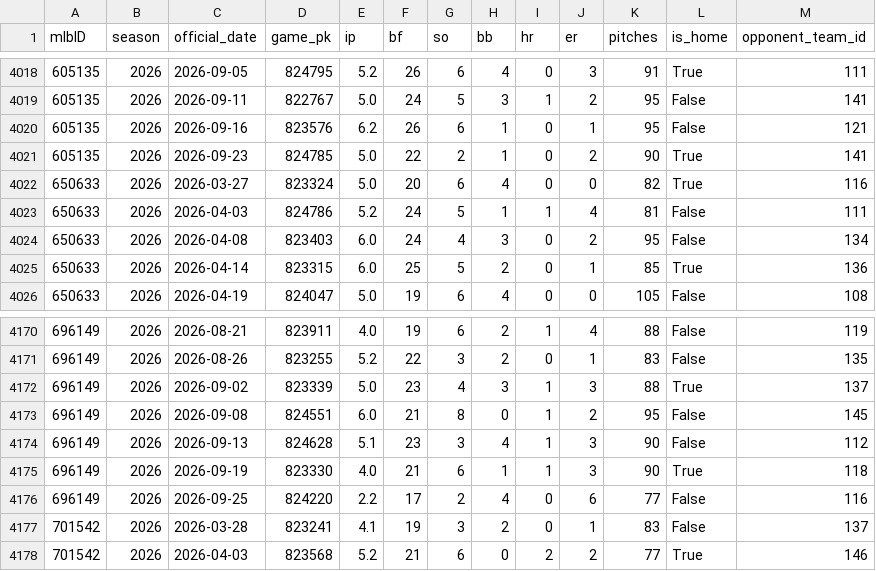
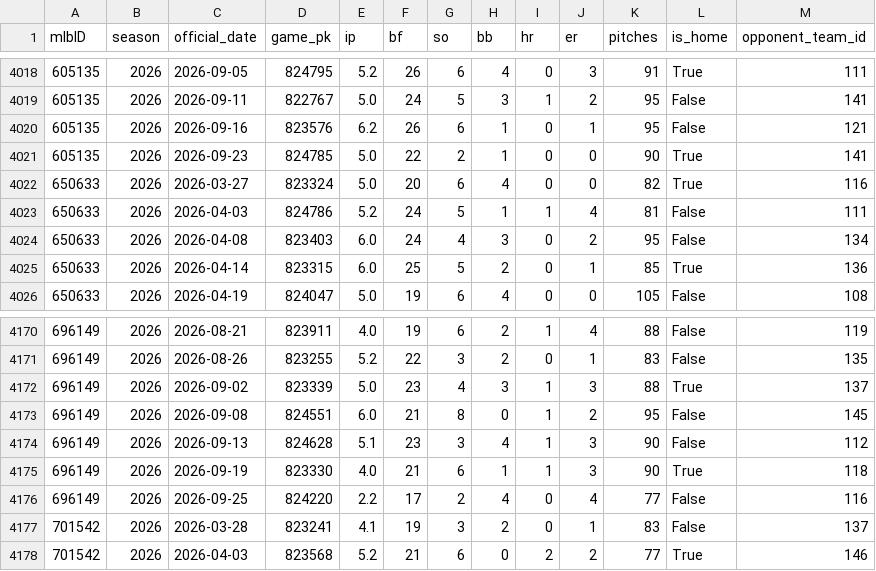
Before and after one commit to jackgoad05-afk/mlb-k-props, a CSV file: data/raw/pitcher_gamelogs_2026.csv, drawn as a sheet; only a part is shown, gaps mark what is left out.

```diff
--- a/data/raw/pitcher_gamelogs_2026.csv
+++ b/data/raw/pitcher_gamelogs_2026.csv
@@ -4020,3 +4020,3 @@ mlbID,season,official_date,game_pk,ip,bf,so,bb,hr,er,pitches,is_home,opponent_te
 605135,2026,2026-09-16,823576,6.2,26,6,1,0,1,95,False,121
-605135,2026,2026-09-23,824785,5.0,22,2,1,0,2,90,True,141
+605135,2026,2026-09-23,824785,5.0,22,2,1,0,0,90,True,141
 650633,2026,2026-03-27,823324,5.0,20,6,4,0,0,82,True,116
@@ -4175,3 +4175,3 @@ mlbID,season,official_date,game_pk,ip,bf,so,bb,hr,er,pitches,is_home,opponent_te
 696149,2026,2026-09-19,823330,4.0,21,6,1,1,3,90,True,118
-696149,2026,2026-09-25,824220,2.2,17,2,4,0,6,77,False,116
+696149,2026,2026-09-25,824220,2.2,17,2,4,0,4,77,False,116
 701542,2026,2026-03-28,823241,4.1,19,3,2,0,1,83,False,137
```
